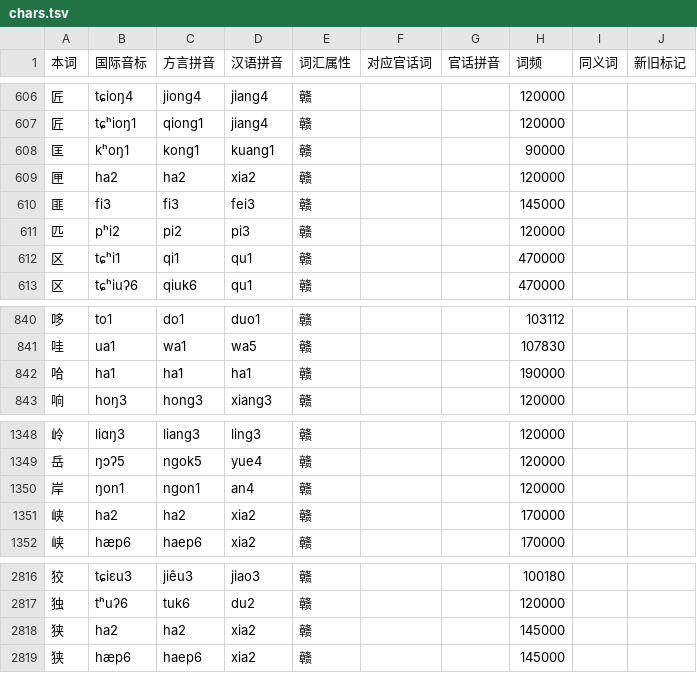
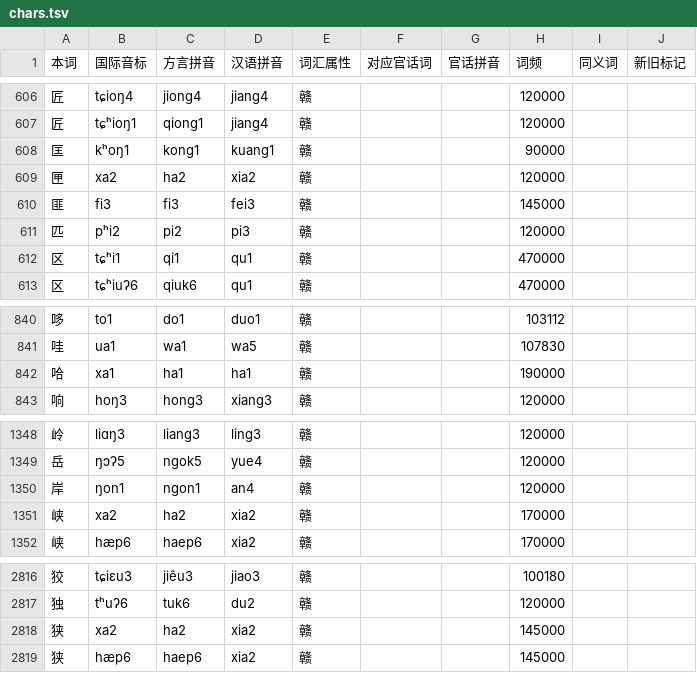
Before and after one commit to Doohaey/GonnyuGeneralIME, a TSV file: resources/regions/fungcen/dictionaries/chars.tsv, drawn as a sheet; only a part is shown, gaps mark what is left out.

Commit message:
data(fungcen): align h/x before a with source

```diff
--- a/resources/regions/fungcen/dictionaries/chars.tsv
+++ b/resources/regions/fungcen/dictionaries/chars.tsv
@@ -608,3 +608,3 @@
 匡	kʰoŋ1	kong1	kuang1	赣			90000		
-匣	ha2	ha2	xia2	赣			120000		
+匣	xa2	ha2	xia2	赣			120000		
 匪	fi3	fi3	fei3	赣			145000		
@@ -841,3 +841,3 @@
 哇	ua1	wa1	wa5	赣			107830		
-哈	ha1	ha1	ha1	赣			190000		
+哈	xa1	ha1	ha1	赣			190000		
 响	hoŋ3	hong3	xiang3	赣			120000		
@@ -1350,3 +1350,3 @@
 岸	ŋon1	ngon1	an4	赣			120000		
-峡	ha2	ha2	xia2	赣			170000		
+峡	xa2	ha2	xia2	赣			170000		
 峡	hæp6	haep6	xia2	赣			170000		
@@ -2817,3 +2817,3 @@
 独	tʰuʔ6	tuk6	du2	赣			120000		
-狭	ha2	ha2	xia2	赣			145000		
+狭	xa2	ha2	xia2	赣			145000		
 狭	hæp6	haep6	xia2	赣			145000		
```
